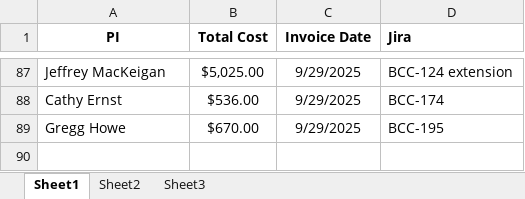
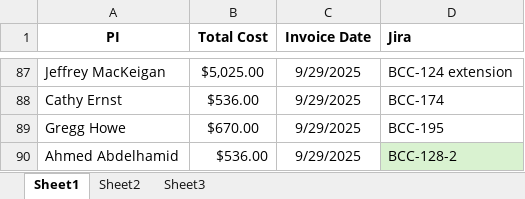
Before and after one commit to MSUBioinformaticsCore/business_summaries, an Excel workbook: invoiced.xlsx, sheet Sheet1, drawn as a sheet; only a part is shown, gaps mark what is left out; values as stored, in another font and other column widths than the file's, no borders; the diff names each change by its address in the sheet, - before the commit and + after, or states it on an @@ line.

```diff
--- a/invoiced.xlsx (sheet Sheet1)
+++ b/invoiced.xlsx (sheet Sheet1)
+row 90: Ahmed Abdelhamid | $536.00 | 9/29/2025 | BCC-128-2
```
Also changed, not shown: 3 other files.
